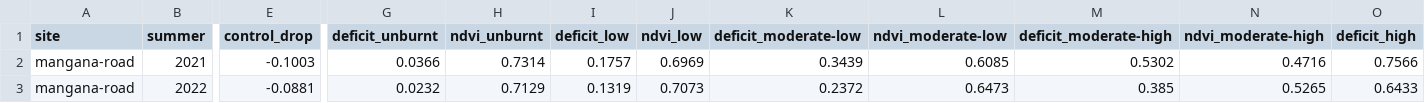
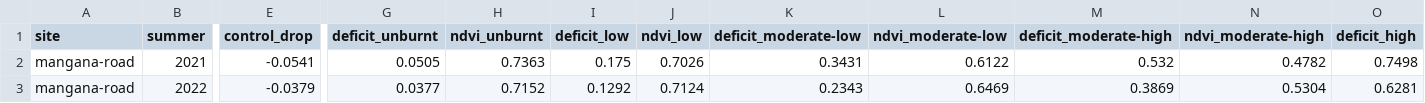
Before and after one commit to mdsumner/aeo26-workshop, a CSV file: outputs/tasmania/mangana-road/recovery.csv, drawn as a sheet; only a part is shown, gaps mark what is left out; the diff covers the shown part only; the diff names each change by its address in the sheet, - before the commit and + after, or states it on an @@ line.

```diff
--- a/outputs/tasmania/mangana-road/recovery.csv
+++ b/outputs/tasmania/mangana-road/recovery.csv
-E2 (control_drop): -0.1003
+E2 (control_drop): -0.0541
-G2 (deficit_unburnt): 0.0366
+G2 (deficit_unburnt): 0.0505
-H2 (ndvi_unburnt): 0.7314
+H2 (ndvi_unburnt): 0.7363
-I2 (deficit_low): 0.1757
+I2 (deficit_low): 0.175
-J2 (ndvi_low): 0.6969
+J2 (ndvi_low): 0.7026
-K2 (deficit_moderate-low): 0.3439
+K2 (deficit_moderate-low): 0.3431
-L2 (ndvi_moderate-low): 0.6085
+L2 (ndvi_moderate-low): 0.6122
-M2 (deficit_moderate-high): 0.5302
+M2 (deficit_moderate-high): 0.532
-N2 (ndvi_moderate-high): 0.4716
+N2 (ndvi_moderate-high): 0.4782
-O2 (deficit_high): 0.7566
+O2 (deficit_high): 0.7498
-E3 (control_drop): -0.0881
+E3 (control_drop): -0.0379
-G3 (deficit_unburnt): 0.0232
+G3 (deficit_unburnt): 0.0377
-H3 (ndvi_unburnt): 0.7129
+H3 (ndvi_unburnt): 0.7152
-I3 (deficit_low): 0.1319
+I3 (deficit_low): 0.1292
-J3 (ndvi_low): 0.7073
+J3 (ndvi_low): 0.7124
-K3 (deficit_moderate-low): 0.2372
+K3 (deficit_moderate-low): 0.2343
-L3 (ndvi_moderate-low): 0.6473
+L3 (ndvi_moderate-low): 0.6469
-M3 (deficit_moderate-high): 0.385
+M3 (deficit_moderate-high): 0.3869
-N3 (ndvi_moderate-high): 0.5265
+N3 (ndvi_moderate-high): 0.5304
-O3 (deficit_high): 0.6433
+O3 (deficit_high): 0.6281
```
Also changed, not shown: 46 edited cells elsewhere in this file, outputs/tasmania/mangana-road/summary.csv, 3 other files.
